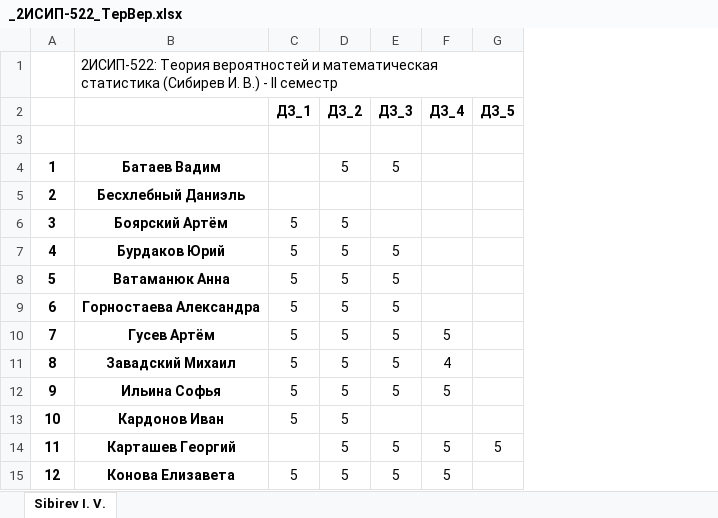
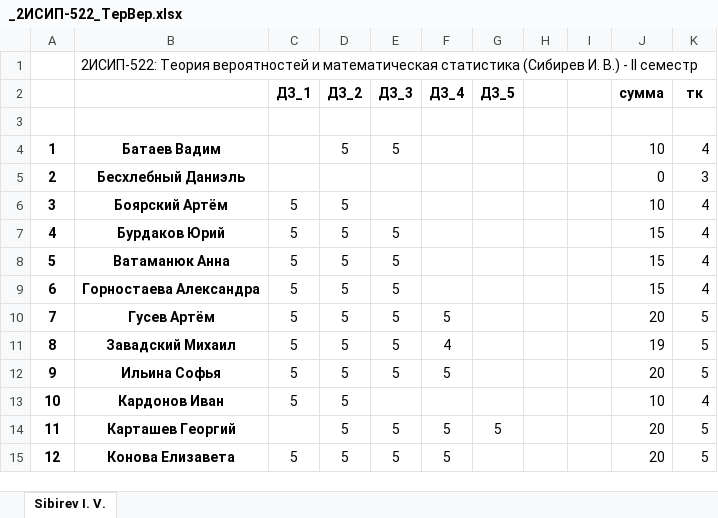
Before and after one commit to IvanSibirevV2/KipFin_Lab_2023-24_Git0, an Excel workbook: 2ИСИП-522/_2ИСИП-522_ТерВер.xlsx, sheet Sibirev I. V., drawn as a sheet; only a part is shown; values as stored, in another font and other column widths than the file's, no borders; conditional formats not drawn; the diff names each change by its address in the sheet, - before the commit and + after, or states it on an @@ line.

```diff
--- a/2ИСИП-522/_2ИСИП-522_ТерВер.xlsx (sheet Sibirev I. V.)
+++ b/2ИСИП-522/_2ИСИП-522_ТерВер.xlsx (sheet Sibirev I. V.)
+column H, empty
+column I, empty
+column J (сумма), rows 4-15: 10 | 0 | 10 | 15 | 15 | 15 | 20 | 19 | 20 | 10 | 20 | 20
+column K (тк), rows 4-15: 4 | 3 | 4 | 4 | 4 | 4 | 5 | 5 | 5 | 4 | 5 | 5
```
Also changed, not shown: _2ИСИП-422_ТерВер.xlsx, _2ИСИП-622_ТерВер.xlsx, 2 other files.
